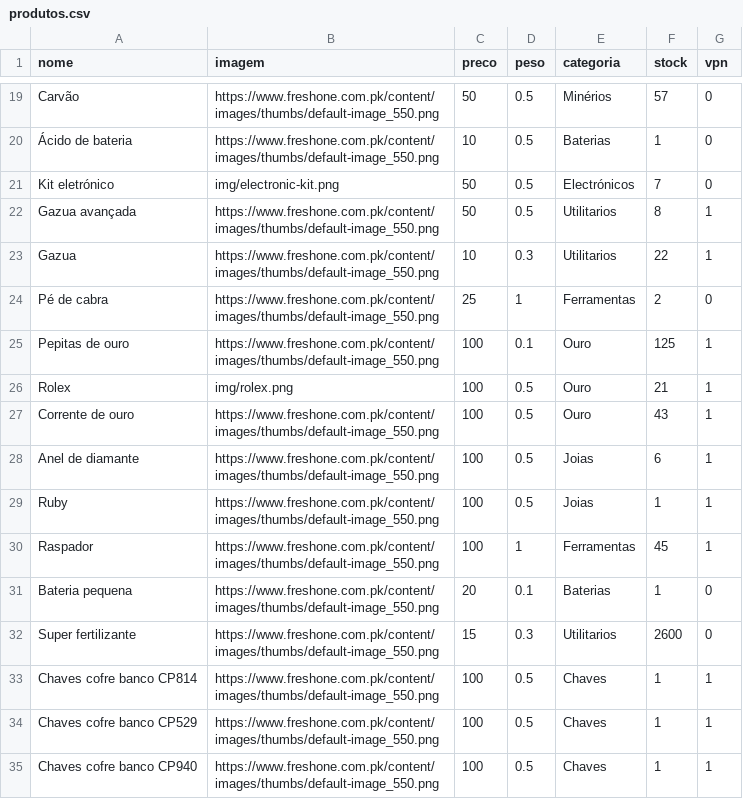
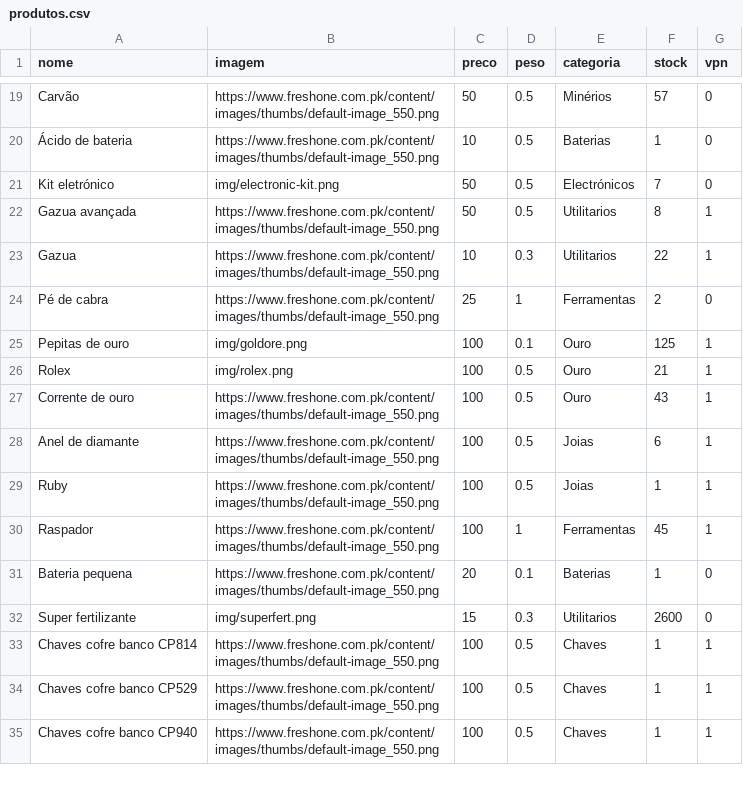
Before and after one commit to limpinh0/esperanzabuy, a CSV file: produtos.csv, drawn as a sheet; only a part is shown, gaps mark what is left out.

```diff
--- a/produtos.csv
+++ b/produtos.csv
@@ -24,3 +24,3 @@ Gazua,https://www.freshone.com.pk/content/images/thumbs/default-image_550.png,10
 Pé de cabra,https://www.freshone.com.pk/content/images/thumbs/default-image_550.png,25,1,Ferramentas,2,0
-Pepitas de ouro,https://www.freshone.com.pk/content/images/thumbs/default-image_550.png,100,0.1,Ouro,125,1
+Pepitas de ouro,img/goldore.png,100,0.1,Ouro,125,1
 Rolex,img/rolex.png,100,0.5,Ouro,21,1
@@ -31,3 +31,3 @@ Raspador,https://www.freshone.com.pk/content/images/thumbs/default-image_550.png
 Bateria pequena,https://www.freshone.com.pk/content/images/thumbs/default-image_550.png,20,0.1,Baterias,1,0
-Super fertilizante,https://www.freshone.com.pk/content/images/thumbs/default-image_550.png,15,0.3,Utilitarios,2600,0
+Super fertilizante,img/superfert.png,15,0.3,Utilitarios,2600,0
 Chaves cofre banco CP814,https://www.freshone.com.pk/content/images/thumbs/default-image_550.png,100,0.5,Chaves,1,1
```
Also changed, not shown: 2 other files.
